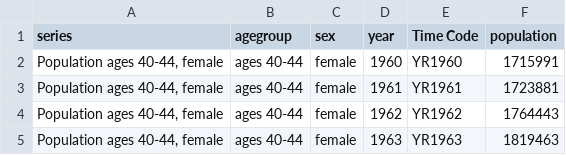
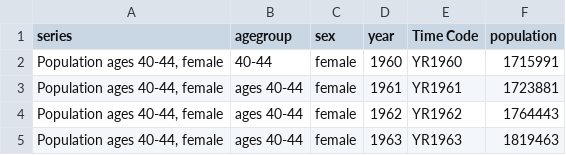
Before and after one commit to ngayuho/data, a CSV file: ukpopulation.csv, drawn as a sheet; only a part is shown.

Commit message:
Update ukpopulation.csv

```diff
--- a/ukpopulation.csv
+++ b/ukpopulation.csv
@@ -1,3 +1,3 @@
 series,agegroup,sex,year,Time Code,population
-"Population ages 40-44, female",ages 40-44,female,1960,YR1960,1715991
+"Population ages 40-44, female",40-44,female,1960,YR1960,1715991
 "Population ages 40-44, female",ages 40-44,female,1961,YR1961,1723881
```
